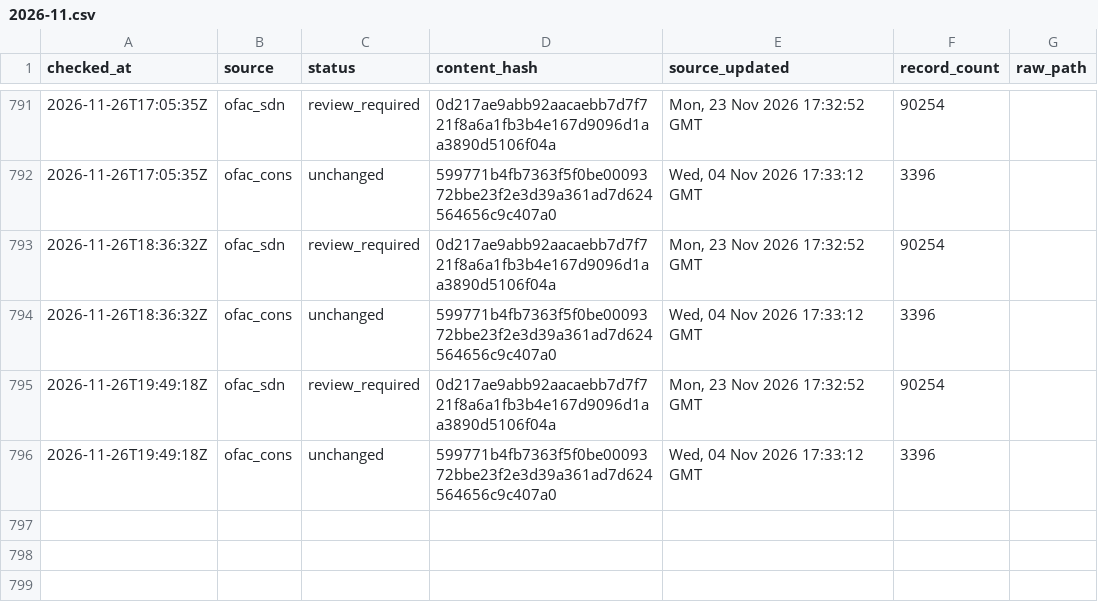
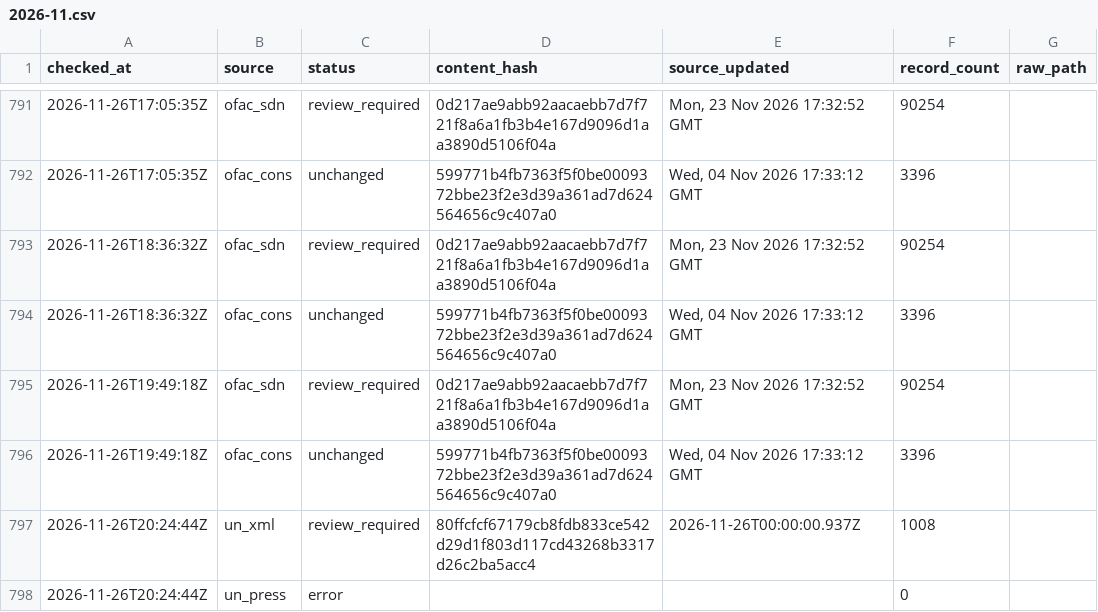
Before and after one commit to kenmizunokuro/sanctions-watch, a CSV file: data/heartbeat/2026-11.csv, drawn as a sheet; only a part is shown, gaps mark what is left out; the diff names each change by its address in the sheet, - before the commit and + after, or states it on an @@ line.

```diff
--- a/data/heartbeat/2026-11.csv
+++ b/data/heartbeat/2026-11.csv
+row 797: 2026-11-26T20:24:44Z | un_xml | review_required | 80ffcfcf67179cb8fdb833ce542d29d1f803d117cd43268b3317d26c2ba5acc4 | 2026-11-26T00:00:00.937Z | 1008
+row 798: 2026-11-26T20:24:44Z | un_press | error |  |  | 0
```
Also changed, not shown: data/dashboard/status.csv, data/dashboard/status_detail.csv, 4 other files.
